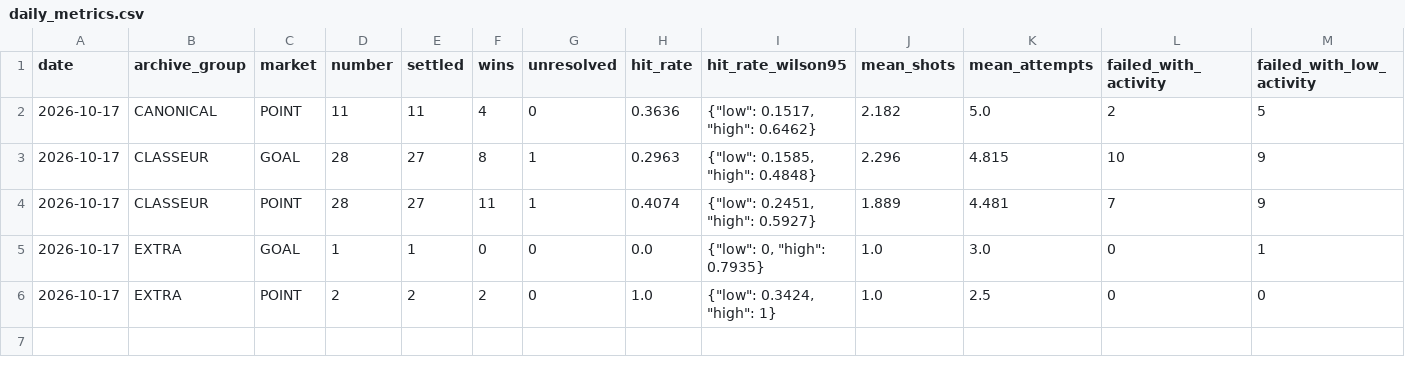
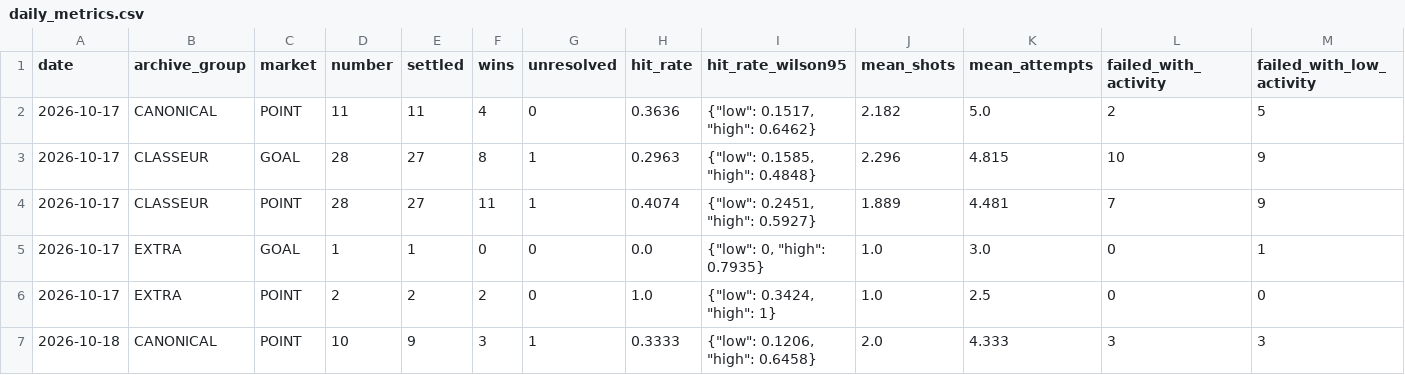
Before and after one commit to mazalazop/nhl-value-betting-model, a CSV file: docs/postgame/longitudinal/daily_metrics.csv, drawn as a sheet; only a part is shown; rows hold the shown columns only; the diff names each change by its address in the sheet, - before the commit and + after, or states it on an @@ line.

```diff
--- a/docs/postgame/longitudinal/daily_metrics.csv
+++ b/docs/postgame/longitudinal/daily_metrics.csv
+row 7: 2026-10-18 | CANONICAL | POINT | 10 | 9 | 3 | 1 | 0.3333 | {"low": 0.1206, "high": 0.6458} | 2.0 | 4.333 | 3 | 3
```
Also changed, not shown: docs/postgame/longitudinal/signal_metrics.csv, docs/postgame/results/2026-10-17-picks.csv, 4 other files.
